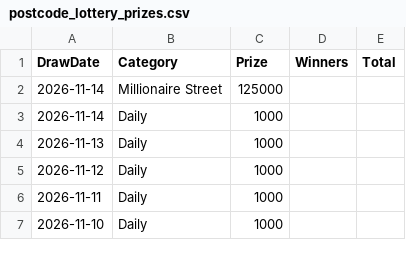
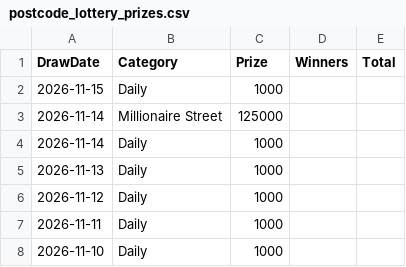
Before and after one commit to muckypaws/lottery-data, a CSV file: postcode_lottery_prizes.csv, drawn as a sheet; only a part is shown; the diff names each change by its address in the sheet, - before the commit and + after, or states it on an @@ line.

```diff
--- a/postcode_lottery_prizes.csv
+++ b/postcode_lottery_prizes.csv
+row 2: 2026-11-15 | Daily | 1000
```
Also changed, not shown: 5 other files.
